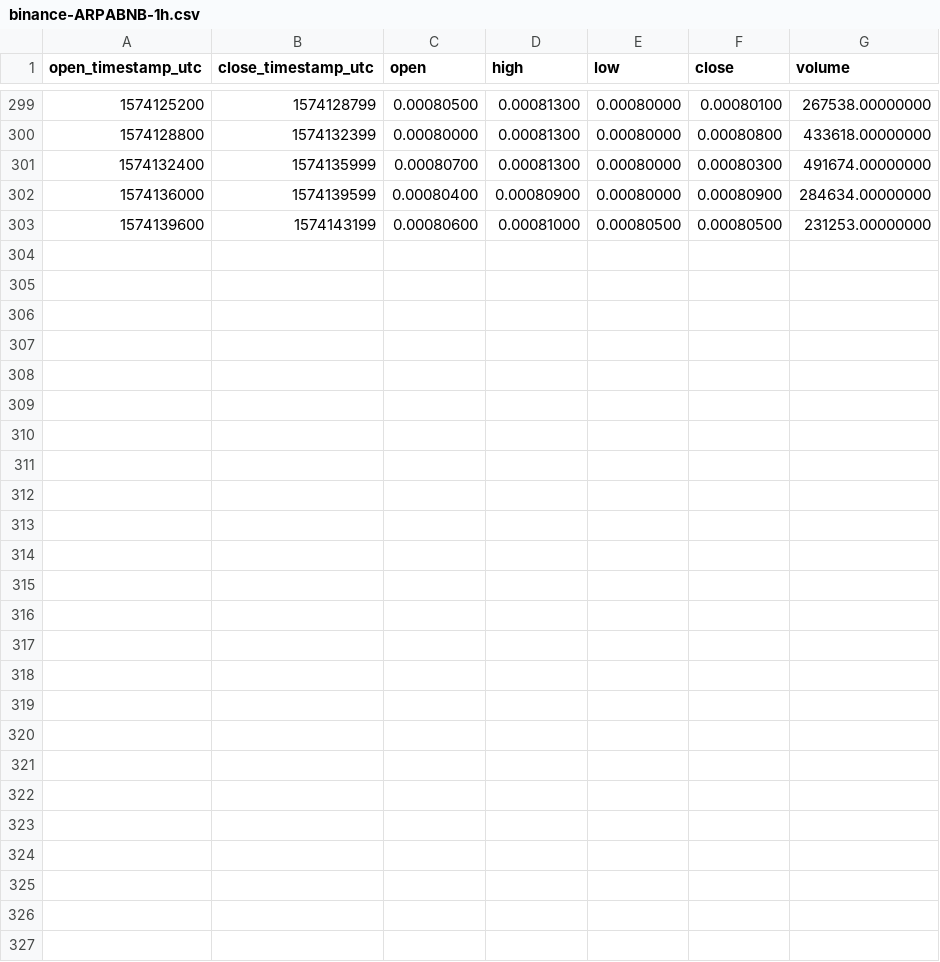
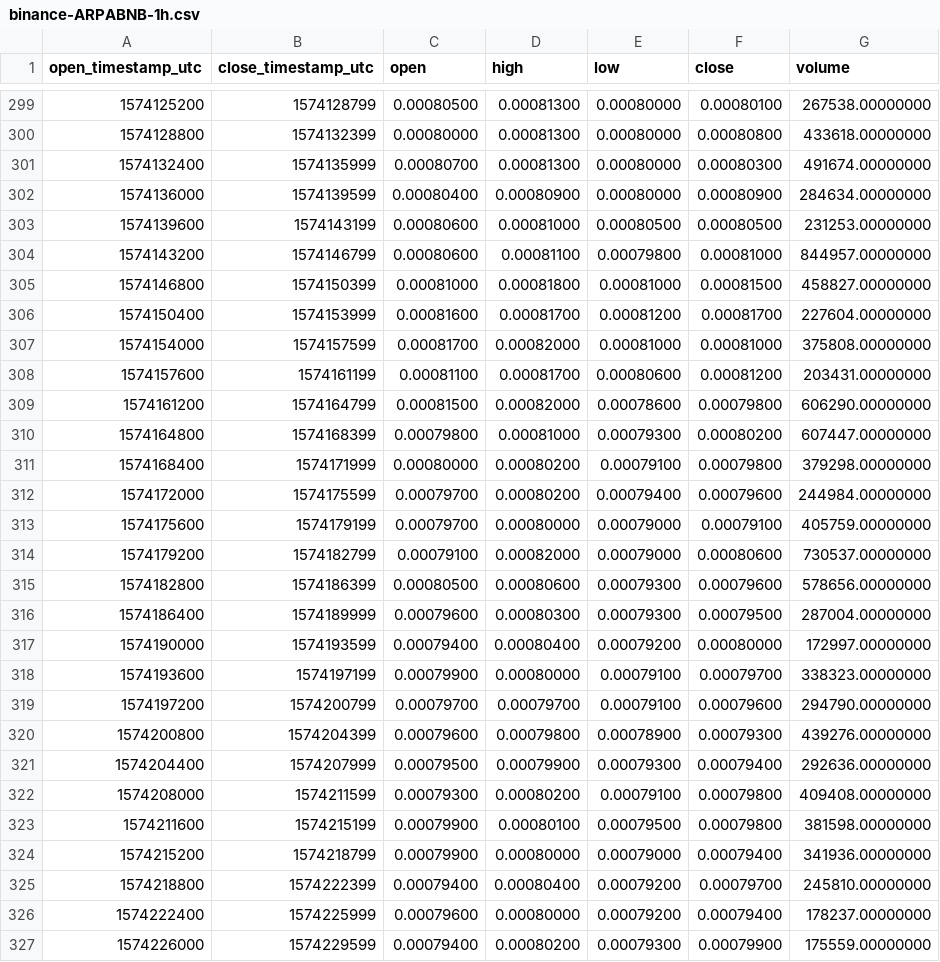
Before and after one commit to cryptobigbro/binance-ARPABNB, a CSV file: binance-ARPABNB-1h.csv, drawn as a sheet; only a part is shown, gaps mark what is left out; the diff names each change by its address in the sheet, - before the commit and + after, or states it on an @@ line.

Commit message:
Update OHLCV data.

```diff
--- a/binance-ARPABNB-1h.csv
+++ b/binance-ARPABNB-1h.csv
+row 304: 1574143200 | 1574146799 | 0.00080600 | 0.00081100 | 0.00079800 | 0.00081000 | 844957.00000000
+row 305: 1574146800 | 1574150399 | 0.00081000 | 0.00081800 | 0.00081000 | 0.00081500 | 458827.00000000
+row 306: 1574150400 | 1574153999 | 0.00081600 | 0.00081700 | 0.00081200 | 0.00081700 | 227604.00000000
+row 307: 1574154000 | 1574157599 | 0.00081700 | 0.00082000 | 0.00081000 | 0.00081000 | 375808.00000000
+row 308: 1574157600 | 1574161199 | 0.00081100 | 0.00081700 | 0.00080600 | 0.00081200 | 203431.00000000
+row 309: 1574161200 | 1574164799 | 0.00081500 | 0.00082000 | 0.00078600 | 0.00079800 | 606290.00000000
+row 310: 1574164800 | 1574168399 | 0.00079800 | 0.00081000 | 0.00079300 | 0.00080200 | 607447.00000000
+row 311: 1574168400 | 1574171999 | 0.00080000 | 0.00080200 | 0.00079100 | 0.00079800 | 379298.00000000
+row 312: 1574172000 | 1574175599 | 0.00079700 | 0.00080200 | 0.00079400 | 0.00079600 | 244984.00000000
+row 313: 1574175600 | 1574179199 | 0.00079700 | 0.00080000 | 0.00079000 | 0.00079100 | 405759.00000000
+row 314: 1574179200 | 1574182799 | 0.00079100 | 0.00082000 | 0.00079000 | 0.00080600 | 730537.00000000
+row 315: 1574182800 | 1574186399 | 0.00080500 | 0.00080600 | 0.00079300 | 0.00079600 | 578656.00000000
+row 316: 1574186400 | 1574189999 | 0.00079600 | 0.00080300 | 0.00079300 | 0.00079500 | 287004.00000000
+row 317: 1574190000 | 1574193599 | 0.00079400 | 0.00080400 | 0.00079200 | 0.00080000 | 172997.00000000
+row 318: 1574193600 | 1574197199 | 0.00079900 | 0.00080000 | 0.00079100 | 0.00079700 | 338323.00000000
+row 319: 1574197200 | 1574200799 | 0.00079700 | 0.00079700 | 0.00079100 | 0.00079600 | 294790.00000000
+row 320: 1574200800 | 1574204399 | 0.00079600 | 0.00079800 | 0.00078900 | 0.00079300 | 439276.00000000
+row 321: 1574204400 | 1574207999 | 0.00079500 | 0.00079900 | 0.00079300 | 0.00079400 | 292636.00000000
+row 322: 1574208000 | 1574211599 | 0.00079300 | 0.00080200 | 0.00079100 | 0.00079800 | 409408.00000000
+row 323: 1574211600 | 1574215199 | 0.00079900 | 0.00080100 | 0.00079500 | 0.00079800 | 381598.00000000
+row 324: 1574215200 | 1574218799 | 0.00079900 | 0.00080000 | 0.00079000 | 0.00079400 | 341936.00000000
+row 325: 1574218800 | 1574222399 | 0.00079400 | 0.00080400 | 0.00079200 | 0.00079700 | 245810.00000000
+row 326: 1574222400 | 1574225999 | 0.00079600 | 0.00080000 | 0.00079200 | 0.00079400 | 178237.00000000
+row 327: 1574226000 | 1574229599 | 0.00079400 | 0.00080200 | 0.00079300 | 0.00079900 | 175559.00000000
```
Also changed, not shown: binance-ARPABNB-1d.csv, 1 other file.
